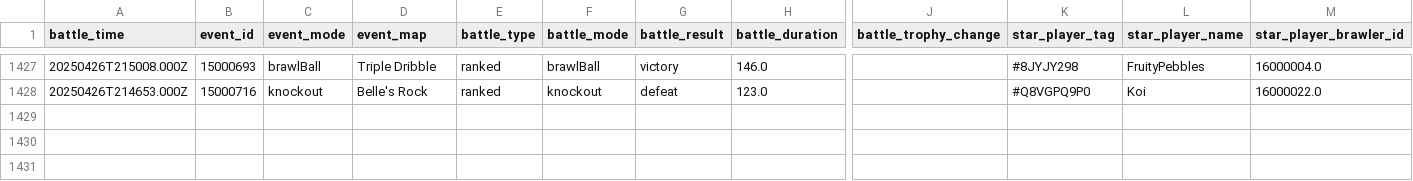
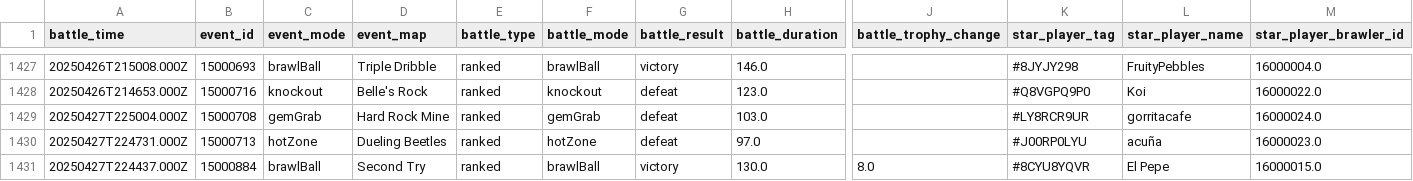
Before and after one commit to connorli18/brawl-stats, a CSV file: created-logs-per-player/8JYJY298-battle-log-custom.csv, drawn as a sheet; only a part is shown, gaps mark what is left out; rows hold the shown columns only; the diff names each change by its address in the sheet, - before the commit and + after, or states it on an @@ line.

```diff
--- a/created-logs-per-player/8JYJY298-battle-log-custom.csv
+++ b/created-logs-per-player/8JYJY298-battle-log-custom.csv
+row 1429: 20250427T225004.000Z | 15000708 | gemGrab | Hard Rock Mine | ranked | gemGrab | defeat | 103.0 |  | #LY8RCR9UR | gorritacafe | 16000024.0
+row 1430: 20250427T224731.000Z | 15000713 | hotZone | Dueling Beetles | ranked | hotZone | defeat | 97.0 |  | #J00RP0LYU | acuña | 16000023.0
+row 1431: 20250427T224437.000Z | 15000884 | brawlBall | Second Try | ranked | brawlBall | victory | 130.0 | 8.0 | #8CYU8YQVR | El Pepe | 16000015.0
```
Also changed, not shown: created-logs-per-player/2LV0PLP8G-battle-log-custom.csv, created-logs-per-player/89RPYYQJG-battle-log-custom.csv, 27 other files.
